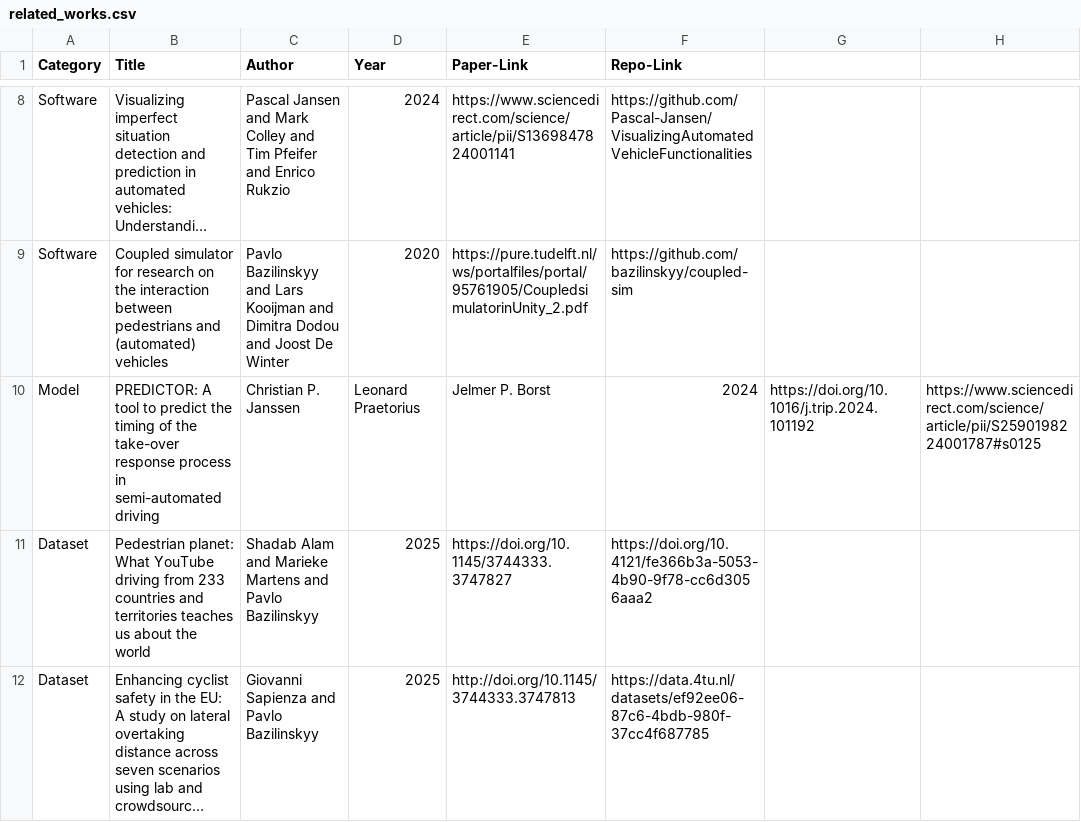
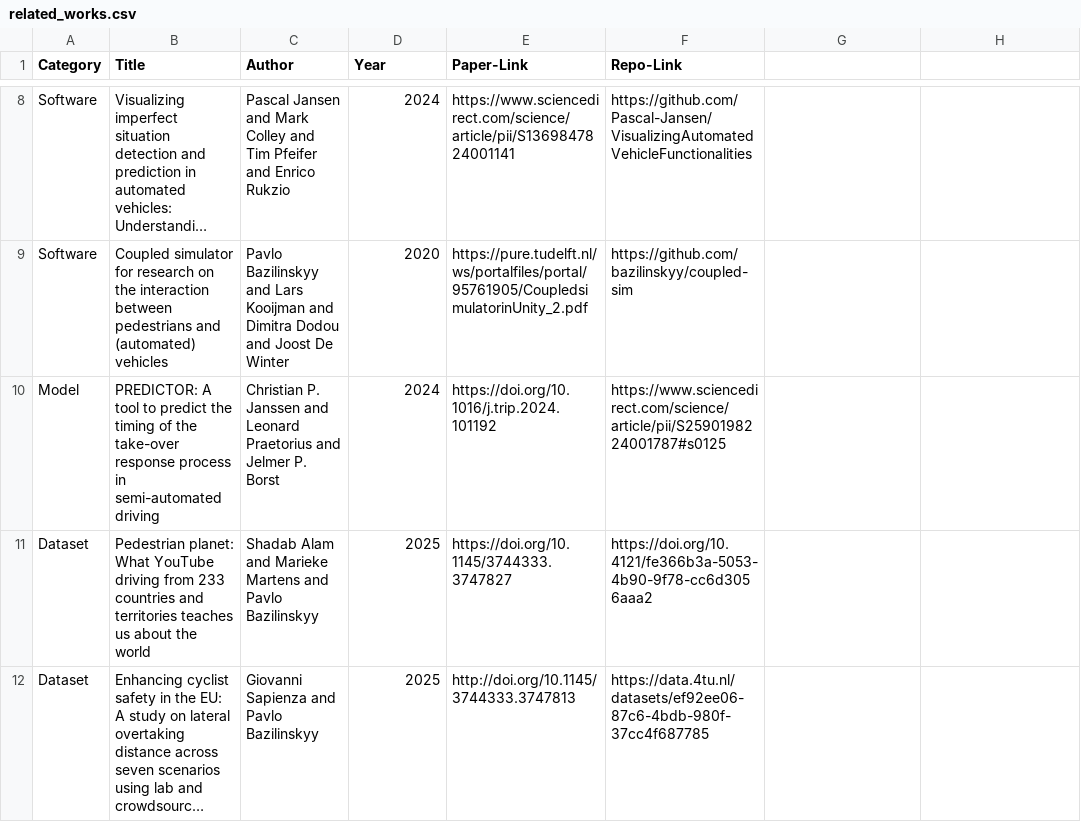
Before and after one commit to AutoUI-Open-Data-Initiative/autoui-open-data-initiative.github.io, a CSV file: _data/related_works.csv, drawn as a sheet; only a part is shown, gaps mark what is left out; long unchanged cells end in …; removed rows and columns are numbered as before the commit, all else as after; the diff names each change by its address in the sheet, - before the commit and + after, or states it on an @@ line.

Commit message:
chore: updated PREDICTOR paper

```diff
--- a/_data/related_works.csv
+++ b/_data/related_works.csv
-row 10: Model | PREDICTOR: A tool to predict the timing of the take-over response process in semi-automated driving | Christian P. Janssen | Leonard Praetorius | Jelmer P. Borst | 2024 | https://doi.org/10.1016/j.trip.2024.101192 | https://www.sciencedirect.com/science/article/pii/S2590198224001787#s0125
+row 10: Model | PREDICTOR: A tool to predict the timing of the take-over response process in semi-automated driving | Christian P. Janssen and Leonard Praetorius and Jelmer P. Borst | 2024 | https://doi.org/10.1016/j.trip.2024.101192 | https://www.sciencedirect.com/science/article/pii/S2590198224001787#s0125
```
